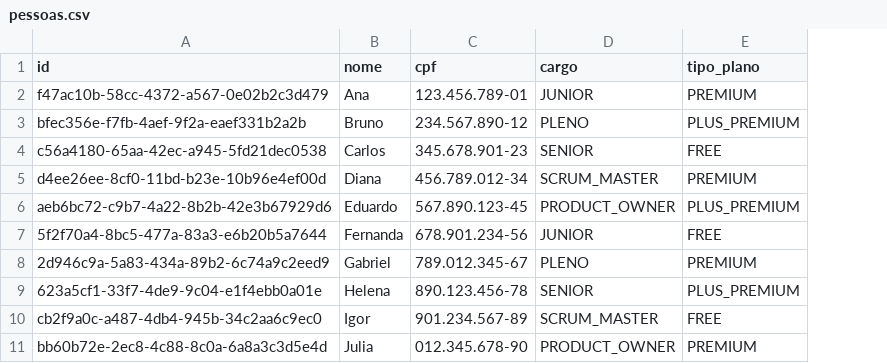
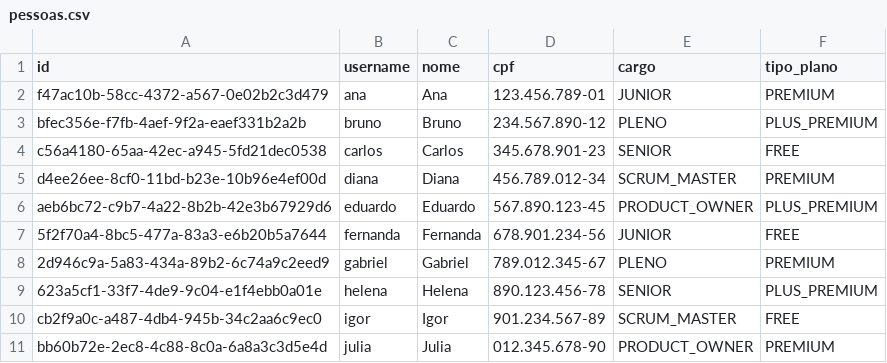
Before and after one commit to srcamarda/time-tracker, a CSV file: src/database/pessoas.csv, drawn as a sheet; the diff names each change by its address in the sheet, - before the commit and + after, or states it on an @@ line.

Commit message:
Adicionar username em pessoas.csv

```diff
--- a/src/database/pessoas.csv
+++ b/src/database/pessoas.csv
+column B (username), rows 2-11: ana | bruno | carlos | diana | eduardo | fernanda | gabriel | helena | igor | julia
```
